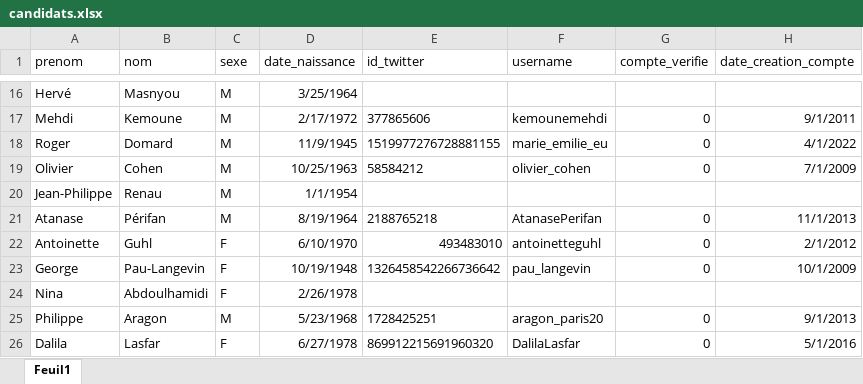
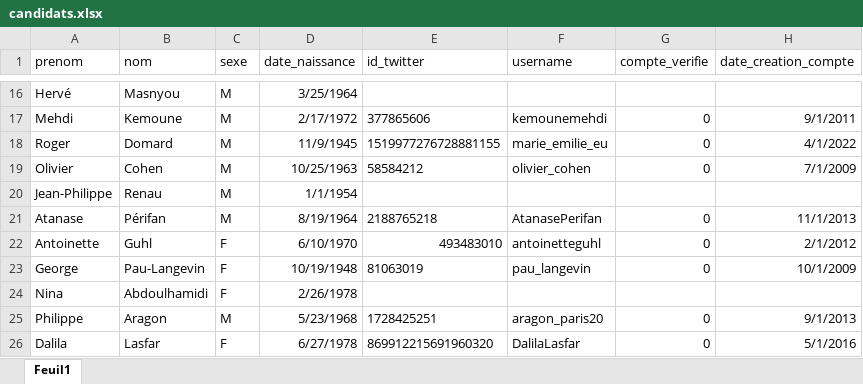
Before and after one commit to Antoine101/ElecTweets, an Excel workbook: données externes/candidats.xlsx, sheet Feuil1, drawn as a sheet; only a part is shown, gaps mark what is left out; values as stored, in another font and other column widths than the file's, no borders; the diff names each change by its address in the sheet, - before the commit and + after, or states it on an @@ line.

Commit message:
Correction des doublons sur id_twitter

```diff
--- a/données externes/candidats.xlsx (sheet Feuil1)
+++ b/données externes/candidats.xlsx (sheet Feuil1)
-E23 (id_twitter): 1326458542266736642
+E23 (id_twitter): 81063019
```
